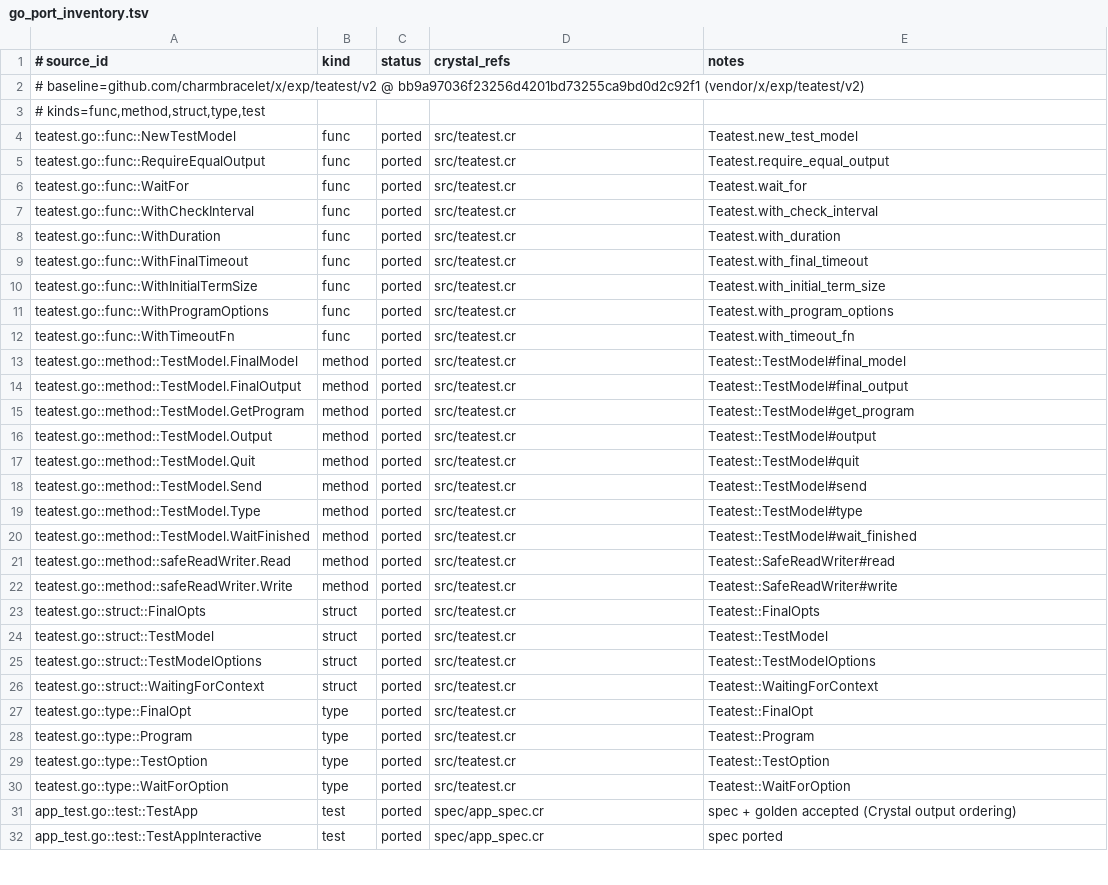
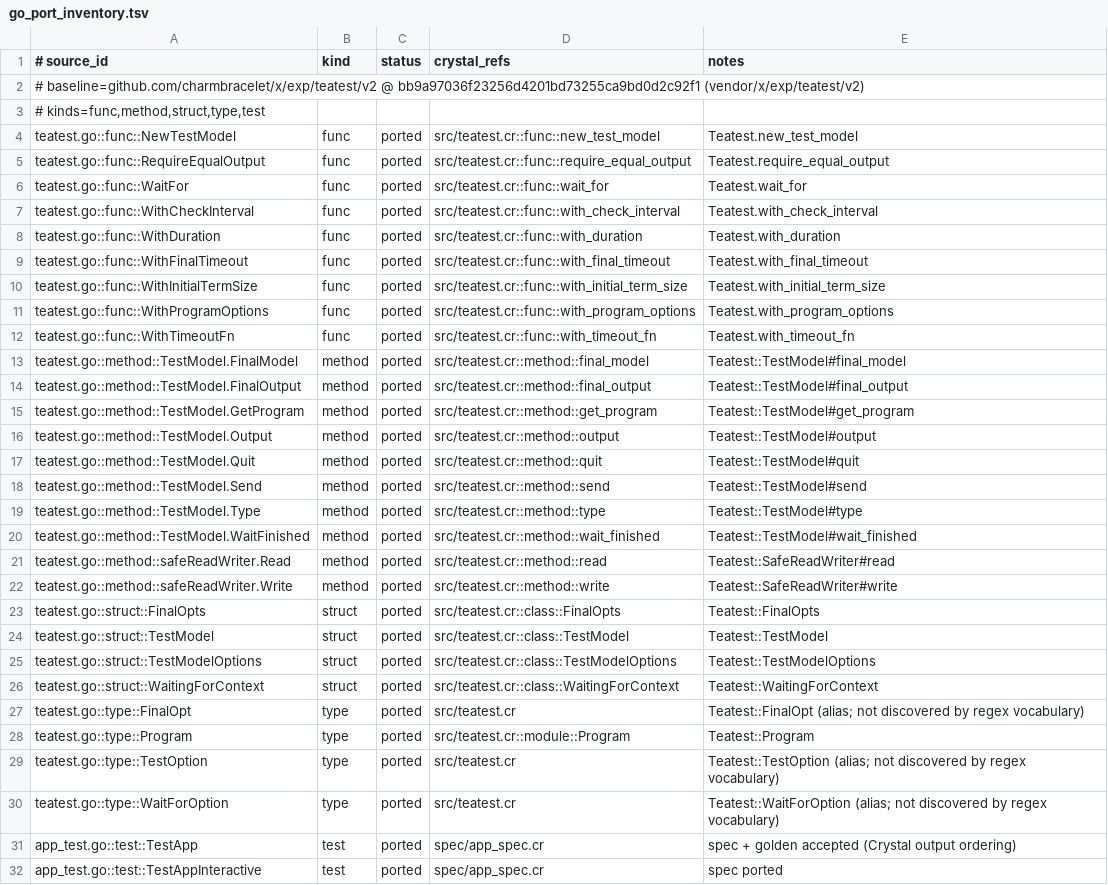
Before and after one commit to dsisnero/teatest, a TSV file: plans/inventory/go_port_inventory.tsv, drawn as a sheet; only a part is shown; the diff covers the shown part only.

```diff
--- a/plans/inventory/go_port_inventory.tsv
+++ b/plans/inventory/go_port_inventory.tsv
@@ -3,29 +3,29 @@
 # kinds=func,method,struct,type,test
-teatest.go::func::NewTestModel	func	ported	src/teatest.cr	Teatest.new_test_model
-teatest.go::func::RequireEqualOutput	func	ported	src/teatest.cr	Teatest.require_equal_output
-teatest.go::func::WaitFor	func	ported	src/teatest.cr	Teatest.wait_for
-teatest.go::func::WithCheckInterval	func	ported	src/teatest.cr	Teatest.with_check_interval
-teatest.go::func::WithDuration	func	ported	src/teatest.cr	Teatest.with_duration
-teatest.go::func::WithFinalTimeout	func	ported	src/teatest.cr	Teatest.with_final_timeout
-teatest.go::func::WithInitialTermSize	func	ported	src/teatest.cr	Teatest.with_initial_term_size
-teatest.go::func::WithProgramOptions	func	ported	src/teatest.cr	Teatest.with_program_options
-teatest.go::func::WithTimeoutFn	func	ported	src/teatest.cr	Teatest.with_timeout_fn
-teatest.go::method::TestModel.FinalModel	method	ported	src/teatest.cr	Teatest::TestModel#final_model
-teatest.go::method::TestModel.FinalOutput	method	ported	src/teatest.cr	Teatest::TestModel#final_output
-teatest.go::method::TestModel.GetProgram	method	ported	src/teatest.cr	Teatest::TestModel#get_program
-teatest.go::method::TestModel.Output	method	ported	src/teatest.cr	Teatest::TestModel#output
-teatest.go::method::TestModel.Quit	method	ported	src/teatest.cr	Teatest::TestModel#quit
-teatest.go::method::TestModel.Send	method	ported	src/teatest.cr	Teatest::TestModel#send
-teatest.go::method::TestModel.Type	method	ported	src/teatest.cr	Teatest::TestModel#type
-teatest.go::method::TestModel.WaitFinished	method	ported	src/teatest.cr	Teatest::TestModel#wait_finished
-teatest.go::method::safeReadWriter.Read	method	ported	src/teatest.cr	Teatest::SafeReadWriter#read
-teatest.go::method::safeReadWriter.Write	method	ported	src/teatest.cr	Teatest::SafeReadWriter#write
-teatest.go::struct::FinalOpts	struct	ported	src/teatest.cr	Teatest::FinalOpts
-teatest.go::struct::TestModel	struct	ported	src/teatest.cr	Teatest::TestModel
-teatest.go::struct::TestModelOptions	struct	ported	src/teatest.cr	Teatest::TestModelOptions
-teatest.go::struct::WaitingForContext	struct	ported	src/teatest.cr	Teatest::WaitingForContext
-teatest.go::type::FinalOpt	type	ported	src/teatest.cr	Teatest::FinalOpt
-teatest.go::type::Program	type	ported	src/teatest.cr	Teatest::Program
-teatest.go::type::TestOption	type	ported	src/teatest.cr	Teatest::TestOption
-teatest.go::type::WaitForOption	type	ported	src/teatest.cr	Teatest::WaitForOption
+teatest.go::func::NewTestModel	func	ported	src/teatest.cr::func::new_test_model	Teatest.new_test_model
+teatest.go::func::RequireEqualOutput	func	ported	src/teatest.cr::func::require_equal_output	Teatest.require_equal_output
+teatest.go::func::WaitFor	func	ported	src/teatest.cr::func::wait_for	Teatest.wait_for
+teatest.go::func::WithCheckInterval	func	ported	src/teatest.cr::func::with_check_interval	Teatest.with_check_interval
+teatest.go::func::WithDuration	func	ported	src/teatest.cr::func::with_duration	Teatest.with_duration
+teatest.go::func::WithFinalTimeout	func	ported	src/teatest.cr::func::with_final_timeout	Teatest.with_final_timeout
+teatest.go::func::WithInitialTermSize	func	ported	src/teatest.cr::func::with_initial_term_size	Teatest.with_initial_term_size
+teatest.go::func::WithProgramOptions	func	ported	src/teatest.cr::func::with_program_options	Teatest.with_program_options
+teatest.go::func::WithTimeoutFn	func	ported	src/teatest.cr::func::with_timeout_fn	Teatest.with_timeout_fn
+teatest.go::method::TestModel.FinalModel	method	ported	src/teatest.cr::method::final_model	Teatest::TestModel#final_model
+teatest.go::method::TestModel.FinalOutput	method	ported	src/teatest.cr::method::final_output	Teatest::TestModel#final_output
+teatest.go::method::TestModel.GetProgram	method	ported	src/teatest.cr::method::get_program	Teatest::TestModel#get_program
+teatest.go::method::TestModel.Output	method	ported	src/teatest.cr::method::output	Teatest::TestModel#output
+teatest.go::method::TestModel.Quit	method	ported	src/teatest.cr::method::quit	Teatest::TestModel#quit
+teatest.go::method::TestModel.Send	method	ported	src/teatest.cr::method::send	Teatest::TestModel#send
+teatest.go::method::TestModel.Type	method	ported	src/teatest.cr::method::type	Teatest::TestModel#type
+teatest.go::method::TestModel.WaitFinished	method	ported	src/teatest.cr::method::wait_finished	Teatest::TestModel#wait_finished
+teatest.go::method::safeReadWriter.Read	method	ported	src/teatest.cr::method::read	Teatest::SafeReadWriter#read
+teatest.go::method::safeReadWriter.Write	method	ported	src/teatest.cr::method::write	Teatest::SafeReadWriter#write
+teatest.go::struct::FinalOpts	struct	ported	src/teatest.cr::class::FinalOpts	Teatest::FinalOpts
+teatest.go::struct::TestModel	struct	ported	src/teatest.cr::class::TestModel	Teatest::TestModel
+teatest.go::struct::TestModelOptions	struct	ported	src/teatest.cr::class::TestModelOptions	Teatest::TestModelOptions
+teatest.go::struct::WaitingForContext	struct	ported	src/teatest.cr::class::WaitingForContext	Teatest::WaitingForContext
+teatest.go::type::FinalOpt	type	ported	src/teatest.cr	Teatest::FinalOpt (alias; not discovered by regex vocabulary)
+teatest.go::type::Program	type	ported	src/teatest.cr::module::Program	Teatest::Program
+teatest.go::type::TestOption	type	ported	src/teatest.cr	Teatest::TestOption (alias; not discovered by regex vocabulary)
+teatest.go::type::WaitForOption	type	ported	src/teatest.cr	Teatest::WaitForOption (alias; not discovered by regex vocabulary)
 app_test.go::test::TestApp	test	ported	spec/app_spec.cr	spec + golden accepted (Crystal output ordering)
```
Also changed, not shown: 1 edited cell elsewhere in this file, 11 other files.
